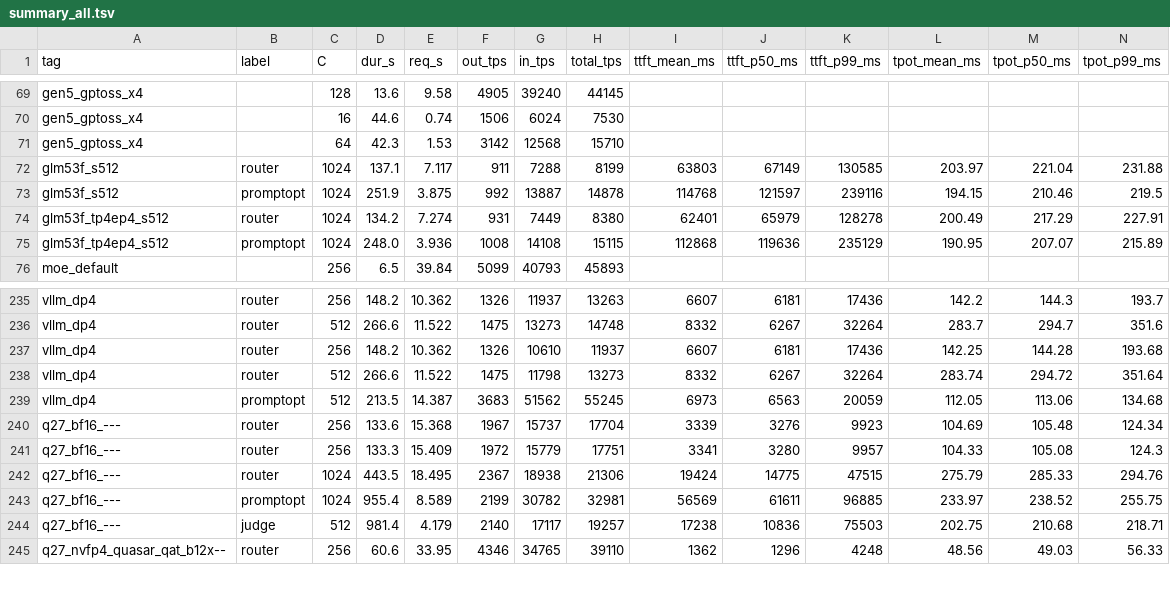
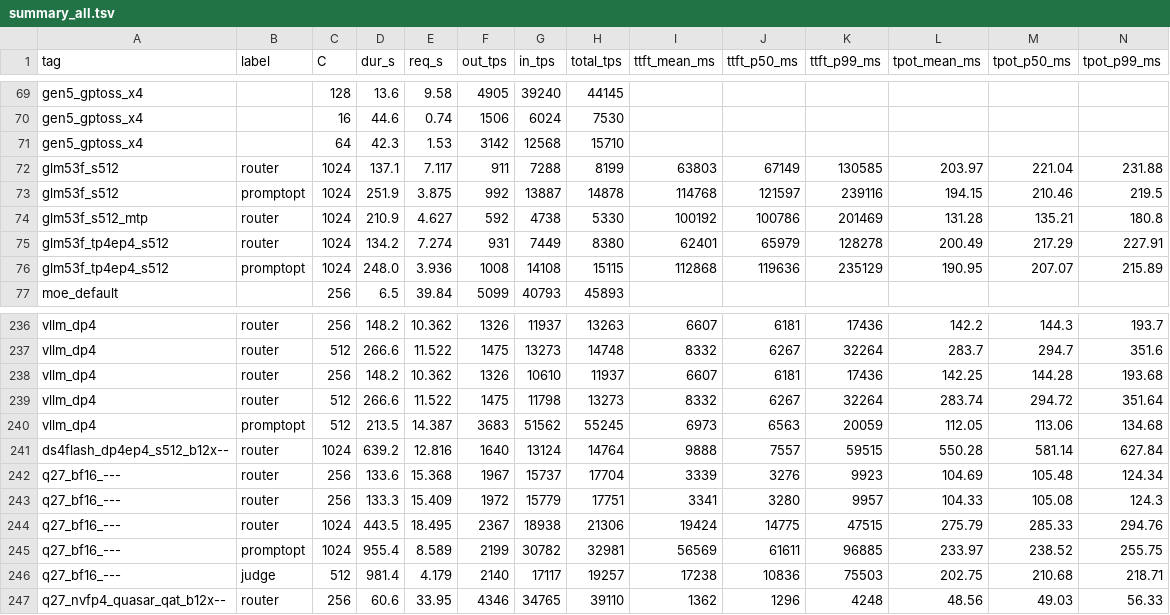
Before and after one commit to loswald/rtxpro6000-bench, a TSV file: results/summary_all.tsv, drawn as a sheet; only a part is shown, gaps mark what is left out; rows hold the shown columns only; the diff names each change by its address in the sheet, - before the commit and + after, or states it on an @@ line.

```diff
--- a/results/summary_all.tsv
+++ b/results/summary_all.tsv
+row 74: glm53f_s512_mtp | router | 1024 | 210.9 | 4.627 | 592 | 4738 | 5330 | 100192 | 100786 | 201469 | 131.28 | 135.21 | 180.8
+row 241: ds4flash_dp4ep4_s512_b12x-- | router | 1024 | 639.2 | 12.816 | 1640 | 13124 | 14764 | 9888 | 7557 | 59515 | 550.28 | 581.14 | 627.84
```
Also changed, not shown: results/600w/kernels_by_server_host1.tsv, results/600w2/kernels_by_server_host1.tsv, 20 other files.
